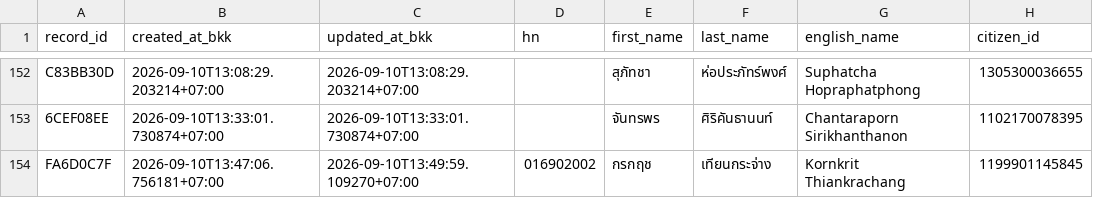
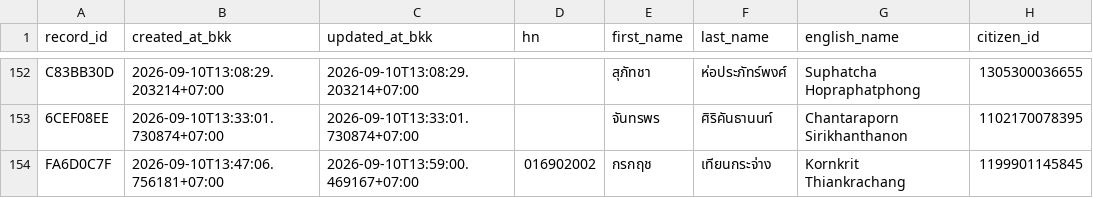
Before and after one commit to PythonianSt/OPD3, a CSV file: opd_records.csv, drawn as a sheet; only a part is shown, gaps mark what is left out; the diff names each change by its address in the sheet, - before the commit and + after, or states it on an @@ line.

Commit message:
update OPD record FA6D0C7F

```diff
--- a/opd_records.csv
+++ b/opd_records.csv
-C154 (updated_at_bkk): 2026-09-10T13:49:59.109270+07:00
+C154 (updated_at_bkk): 2026-09-10T13:59:00.469167+07:00
```
